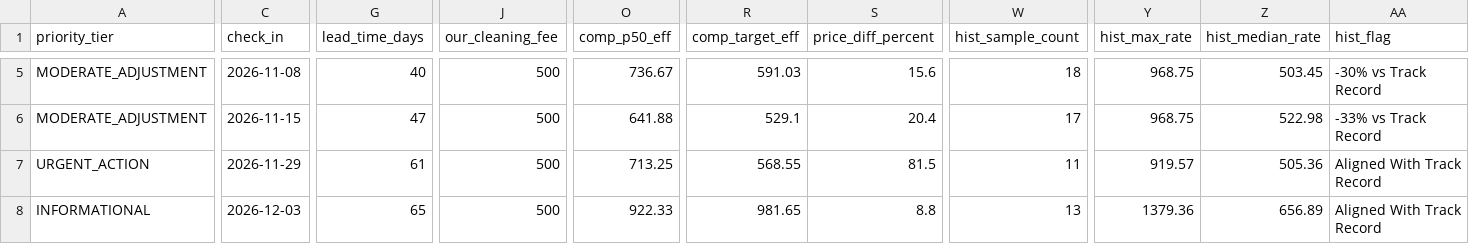
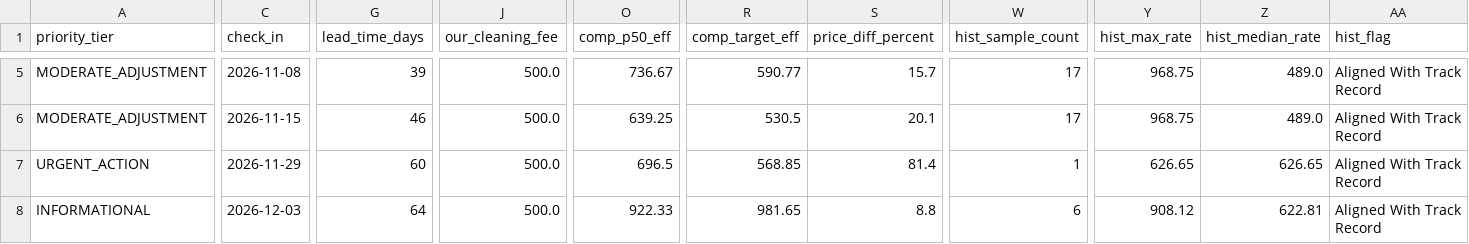
Before and after one commit to ivanpenkov/str-price-advisor, a CSV file: docs/latest_sheet.csv, drawn as a sheet; only a part is shown, gaps mark what is left out; the diff covers the shown part only; the diff names each change by its address in the sheet, - before the commit and + after, or states it on an @@ line.

```diff
--- a/docs/latest_sheet.csv
+++ b/docs/latest_sheet.csv
-G5 (lead_time_days): 40
+G5 (lead_time_days): 39
-J5:J8 (our_cleaning_fee): 500
+J5:J8 (our_cleaning_fee): 500.0
-R5 (comp_target_eff): 591.03
+R5 (comp_target_eff): 590.77
-S5 (price_diff_percent): 15.6
+S5 (price_diff_percent): 15.7
-W5 (hist_sample_count): 18
+W5 (hist_sample_count): 17
-Z5 (hist_median_rate): 503.45
+Z5 (hist_median_rate): 489.0
-AA5 (hist_flag): -30% vs Track Record
+AA5 (hist_flag): Aligned With Track Record
-G6 (lead_time_days): 47
+G6 (lead_time_days): 46
-O6 (comp_p50_eff): 641.88
+O6 (comp_p50_eff): 639.25
-R6 (comp_target_eff): 529.1
+R6 (comp_target_eff): 530.5
-S6 (price_diff_percent): 20.4
+S6 (price_diff_percent): 20.1
-Z6 (hist_median_rate): 522.98
+Z6 (hist_median_rate): 489.0
-AA6 (hist_flag): -33% vs Track Record
+AA6 (hist_flag): Aligned With Track Record
-G7 (lead_time_days): 61
+G7 (lead_time_days): 60
-O7 (comp_p50_eff): 713.25
+O7 (comp_p50_eff): 696.5
-R7 (comp_target_eff): 568.55
+R7 (comp_target_eff): 568.85
-S7 (price_diff_percent): 81.5
+S7 (price_diff_percent): 81.4
-W7 (hist_sample_count): 11
+W7 (hist_sample_count): 1
-Y7 (hist_max_rate): 919.57
+Y7 (hist_max_rate): 626.65
-Z7 (hist_median_rate): 505.36
+Z7 (hist_median_rate): 626.65
-G8 (lead_time_days): 65
+G8 (lead_time_days): 64
-W8 (hist_sample_count): 13
+W8 (hist_sample_count): 6
-Y8 (hist_max_rate): 1379.36
+Y8 (hist_max_rate): 908.12
-Z8 (hist_median_rate): 656.89
+Z8 (hist_median_rate): 622.81
```
Also changed, not shown: 162 edited cells elsewhere in this file, 8 other files.
